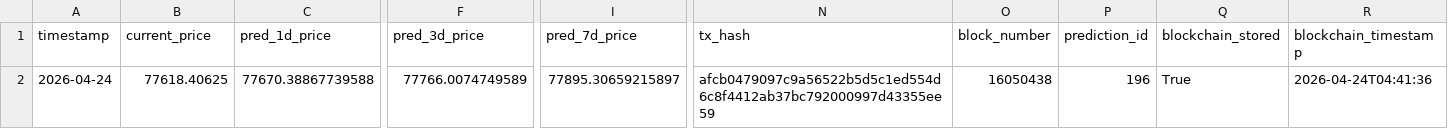
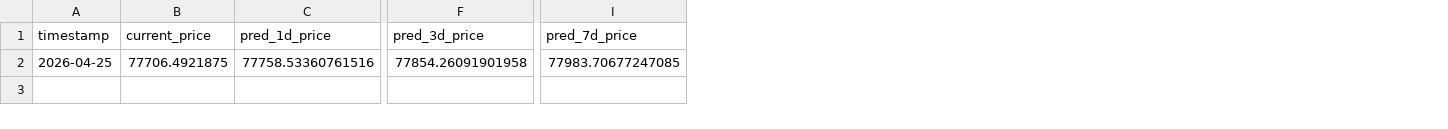
Before and after one commit to ying-jeanne/capstone_msba, a CSV file: data/predictions/daily_predictions.csv, drawn as a sheet; only a part is shown, gaps mark what is left out; the diff covers the shown part only; the diff names each change by its address in the sheet, - before the commit and + after, or states it on an @@ line.

```diff
--- a/data/predictions/daily_predictions.csv
+++ b/data/predictions/daily_predictions.csv
-column N (tx_hash), row 2: afcb0479097c9a56522b5d5c1ed554d6c8f4412ab37bc792000997d43355ee59
-column O (block_number), row 2: 16050438
-column P (prediction_id), row 2: 196
-column Q (blockchain_stored), row 2: True
-column R (blockchain_timestamp), row 2: 2026-04-24T04:41:36
-A2 (timestamp): 2026-04-24
+A2 (timestamp): 2026-04-25
-B2 (current_price): 77618.40625
+B2 (current_price): 77706.4921875
-C2 (pred_1d_price): 77670.38867739588
+C2 (pred_1d_price): 77758.53360761516
-F2 (pred_3d_price): 77766.0074749589
+F2 (pred_3d_price): 77854.26091901958
-I2 (pred_7d_price): 77895.30659215897
+I2 (pred_7d_price): 77983.70677247085
```
Also changed, not shown: 1 edited cell elsewhere in this file, data/predictions/daily_predictions_history.csv.
